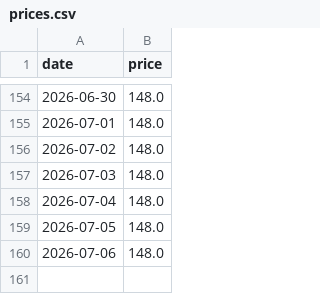
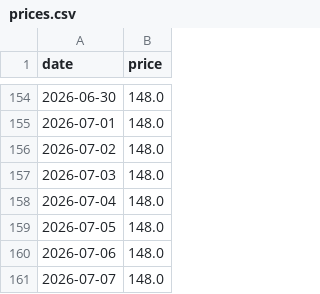
Before and after one commit to lify0921/costco-gas-line-bot, a CSV file: data/prices.csv, drawn as a sheet; only a part is shown, gaps mark what is left out.

```diff
--- a/data/prices.csv
+++ b/data/prices.csv
@@ -160 +160,2 @@ date,price
 2026-07-06,148.0
+2026-07-07,148.0
```
